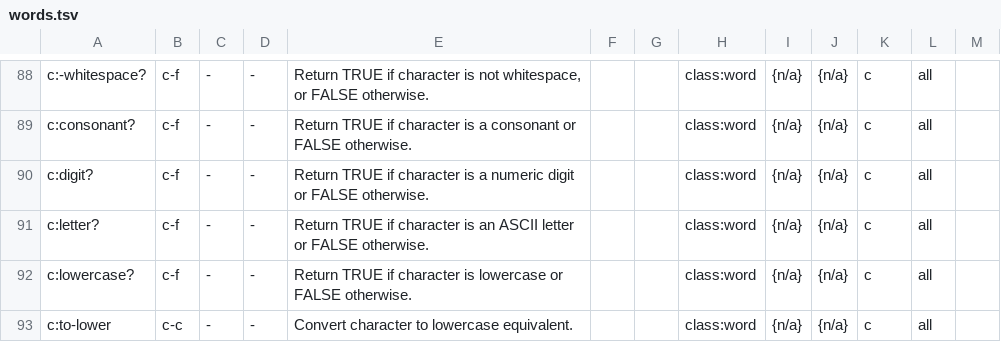
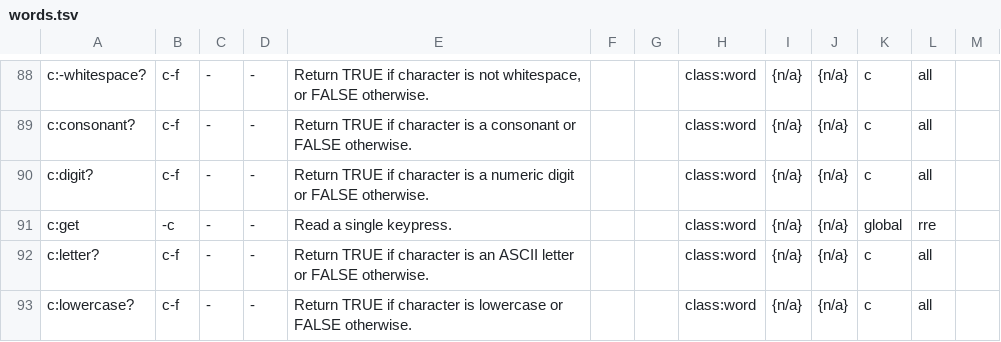
Before and after one commit to Acidburn0zzz/retro, a TSV file: words.tsv, drawn as a sheet; only a part is shown, gaps mark what is left out; the shorter side is filled out with more unchanged rows; the diff covers the shown part only.

Commit message:
begin mass renaming of i/o words

```diff
--- a/words.tsv
+++ b/words.tsv
@@ -90,2 +90,3 @@ c:consonant?	c-f	-	-	Return TRUE if character is a consonant or FALSE otherwise.
 c:digit?	c-f	-	-	Return TRUE if character is a numeric digit or FALSE otherwise.			class:word	{n/a}	{n/a}	c	all	
+c:get	-c	-	-	Read a single keypress.			class:word	{n/a}	{n/a}	global	rre	
 c:letter?	c-f	-	-	Return TRUE if character is an ASCII letter or FALSE otherwise.			class:word	{n/a}	{n/a}	c	all	
```
Also changed, not shown: 5 added rows, 6 removed rows and 11 edited cells elsewhere in this file, 12 other files.
